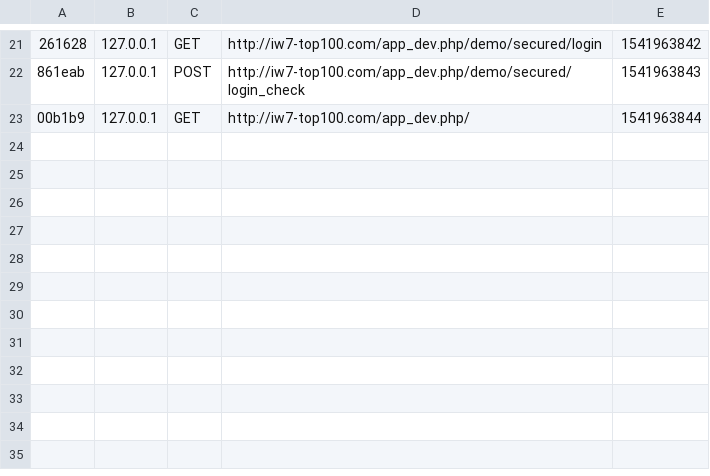
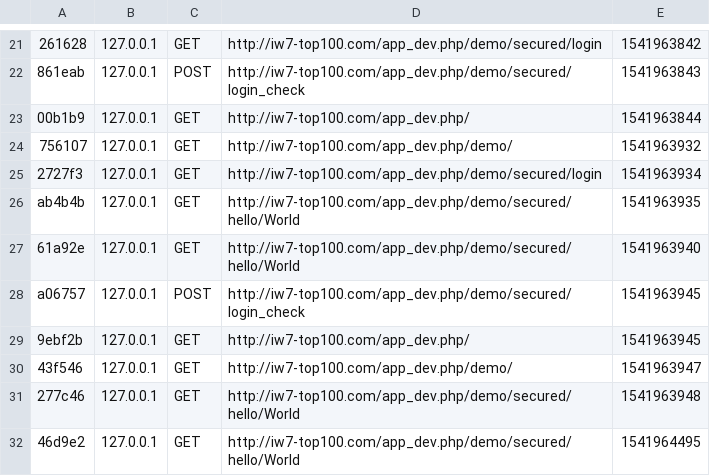
Before and after one commit to AlbertoMGV/IW7-TOP100, a CSV file: app/cache/dev/profiler/index.csv, drawn as a sheet; only a part is shown, gaps mark what is left out; the diff names each change by its address in the sheet, - before the commit and + after, or states it on an @@ line.

```diff
--- a/app/cache/dev/profiler/index.csv
+++ b/app/cache/dev/profiler/index.csv
+row 24: 756107 | 127.0.0.1 | GET | http://iw7-top100.com/app_dev.php/demo/ | 1541963932
+row 25: 2727f3 | 127.0.0.1 | GET | http://iw7-top100.com/app_dev.php/demo/secured/login | 1541963934
+row 26: ab4b4b | 127.0.0.1 | GET | http://iw7-top100.com/app_dev.php/demo/secured/hello/World | 1541963935
+row 27: 61a92e | 127.0.0.1 | GET | http://iw7-top100.com/app_dev.php/demo/secured/hello/World | 1541963940
+row 28: a06757 | 127.0.0.1 | POST | http://iw7-top100.com/app_dev.php/demo/secured/login_check | 1541963945
+row 29: 9ebf2b | 127.0.0.1 | GET | http://iw7-top100.com/app_dev.php/ | 1541963945
+row 30: 43f546 | 127.0.0.1 | GET | http://iw7-top100.com/app_dev.php/demo/ | 1541963947
+row 31: 277c46 | 127.0.0.1 | GET | http://iw7-top100.com/app_dev.php/demo/secured/hello/World | 1541963948
+row 32: 46d9e2 | 127.0.0.1 | GET | http://iw7-top100.com/app_dev.php/demo/secured/hello/World | 1541964495
```
Also changed, not shown: 13 other files.
